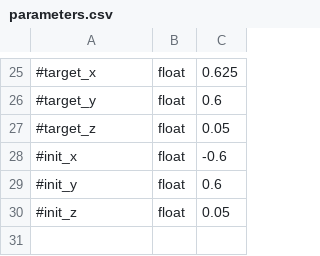
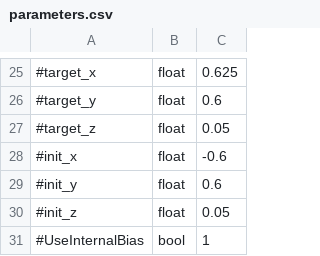
Before and after one commit to AutonomousRoboticEvolution/AREFramework, a CSV file: EvolutionVREP/experiments/model_free_bayes_opt_2/parameters.csv, drawn as a sheet; only a part is shown, gaps mark what is left out.

Commit message:
add parameters to the NNControler.cpp in MFBO2 exp and new results for MFBO2

```diff
--- a/EvolutionVREP/experiments/model_free_bayes_opt_2/parameters.csv
+++ b/EvolutionVREP/experiments/model_free_bayes_opt_2/parameters.csv
@@ -30 +30,2 @@
 #init_z,float,0.05
+#UseInternalBias,bool,1
```
Also changed, not shown: EvolutionVREP/experiments/neuroEvolution/parameters.csv, 2 other files.
